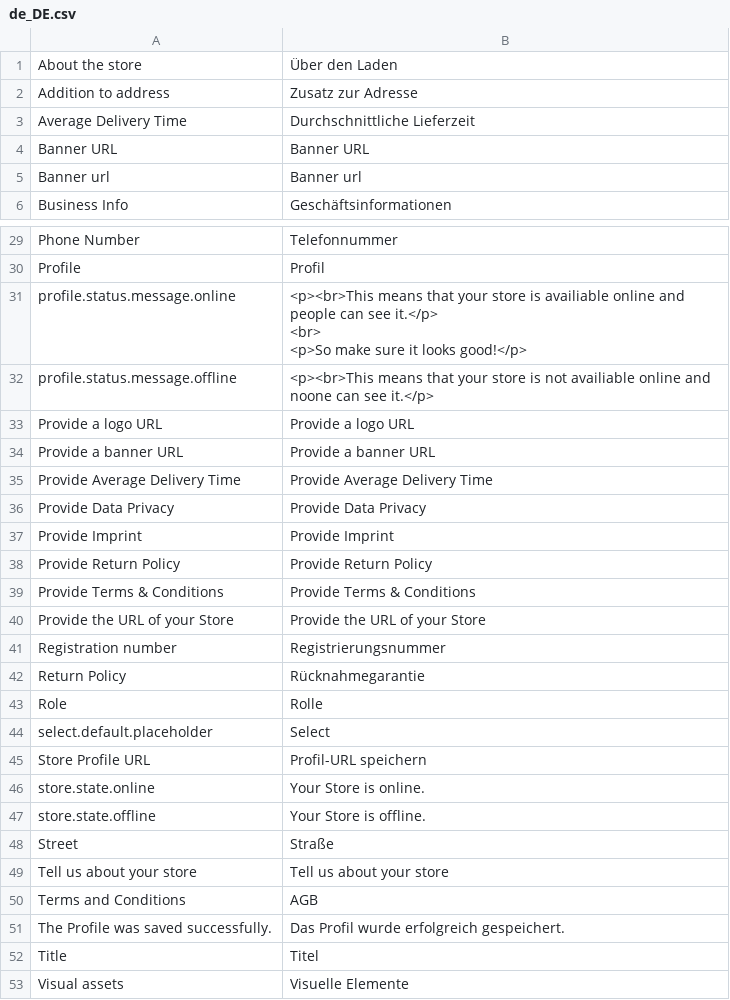
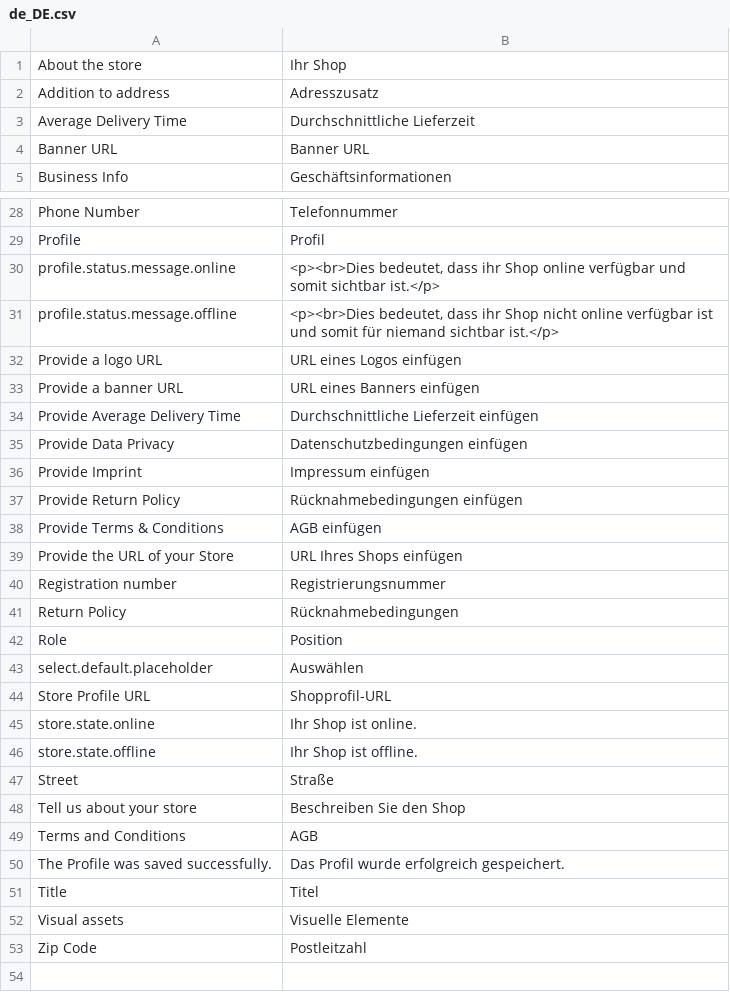
Before and after one commit to spryker/merchant-profile-gui-page, a CSV file: data/translation/Zed/de_DE.csv, drawn as a sheet; only a part is shown, gaps mark what is left out; the shorter side is filled out with more unchanged rows; removed rows and columns are numbered as before the commit, all else as after; ↵ is a line break in a cell; the diff covers the shown part only; the diff names each change by its address in the sheet, - before the commit and + after, or states it on an @@ line.

```diff
--- a/data/translation/Zed/de_DE.csv
+++ b/data/translation/Zed/de_DE.csv
-B1: Über den Laden
+B1: Ihr Shop
-B2: Zusatz zur Adresse
+B2: Adresszusatz
-row 5: Banner url | Banner url
-B30: <p><br>This means that your store is availiable online and people can see it.</p> ↵ <br> ↵ <p>So make sure it looks good!</p>
+B30: <p><br>Dies bedeutet, dass ihr Shop online verfügbar und somit sichtbar ist.</p>
-B31: <p><br>This means that your store is not availiable online and noone can see it.</p>
+B31: <p><br>Dies bedeutet, dass ihr Shop nicht online verfügbar ist und somit für niemand sichtbar ist.</p>
-B32: Provide a logo URL
+B32: URL eines Logos einfügen
-B33: Provide a banner URL
+B33: URL eines Banners einfügen
-B34: Provide Average Delivery Time
+B34: Durchschnittliche Lieferzeit einfügen
-B35: Provide Data Privacy
+B35: Datenschutzbedingungen einfügen
-B36: Provide Imprint
+B36: Impressum einfügen
-B37: Provide Return Policy
+B37: Rücknahmebedingungen einfügen
-B38: Provide Terms & Conditions
+B38: AGB einfügen
-B39: Provide the URL of your Store
+B39: URL Ihres Shops einfügen
-B41: Rücknahmegarantie
+B41: Rücknahmebedingungen
-B42: Rolle
+B42: Position
-B43: Select
+B43: Auswählen
-B44: Profil-URL speichern
+B44: Shopprofil-URL
-B45: Your Store is online.
+B45: Ihr Shop ist online.
-B46: Your Store is offline.
+B46: Ihr Shop ist offline.
-B48: Tell us about your store
+B48: Beschreiben Sie den Shop
```
Also changed, not shown: 1 edited cell elsewhere in this file, data/translation/Zed/en_US.csv.
